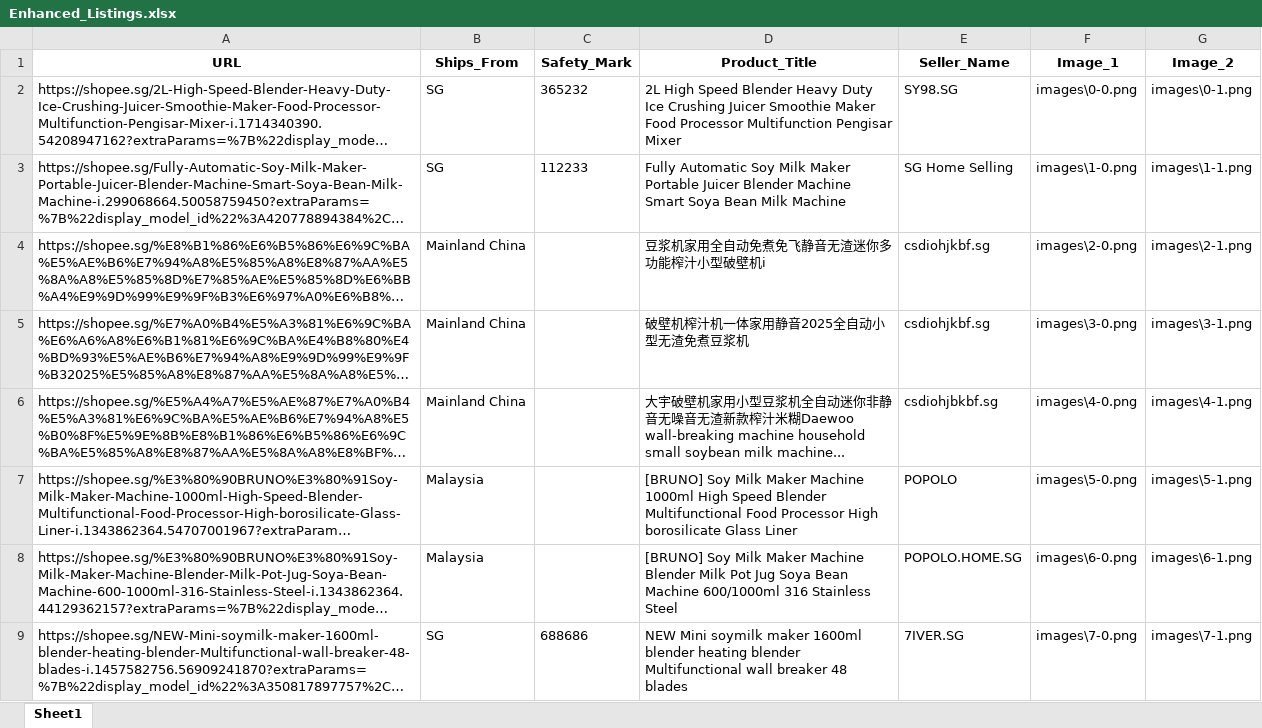
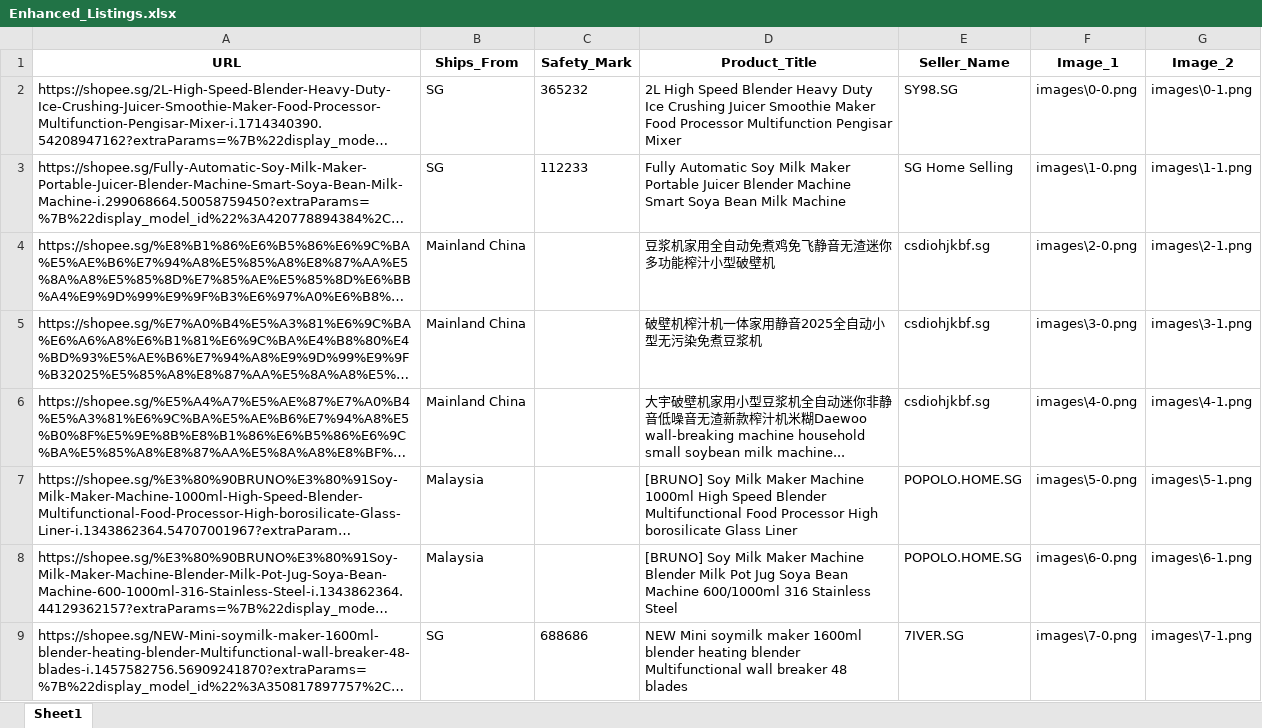
Before and after one commit to chuash/Automation, an Excel workbook: Enhanced_Listings.xlsx, sheet Sheet1, drawn as a sheet; long unchanged cells end in …; values as stored, in another font and other column widths than the file's, no borders; the diff names each change by its address in the sheet, - before the commit and + after, or states it on an @@ line.

```diff
--- a/Enhanced_Listings.xlsx (sheet Sheet1)
+++ b/Enhanced_Listings.xlsx (sheet Sheet1)
-D4 (Product_Title): 豆浆机家用全自动免煮免飞静音无渣迷你多功能榨汁小型破壁机i
+D4 (Product_Title): 豆浆机家用全自动免煮鸡免飞静音无渣迷你多功能榨汁小型破壁机
-D5 (Product_Title): 破壁机榨汁机一体家用静音2025全自动小型无渣免煮豆浆机
+D5 (Product_Title): 破壁机榨汁机一体家用静音2025全自动小型无污染免煮豆浆机
-D6 (Product_Title): …静音无噪音无渣新款榨汁米糊…
+D6 (Product_Title): …静音低噪音无渣新款榨汁机米糊…
-E6 (Seller_Name): csdiohjbkbf.sg
+E6 (Seller_Name): csdiohjkbf.sg
-E7 (Seller_Name): POPOLO
+E7 (Seller_Name): POPOLO.HOME.SG
```
Also changed, not shown: 3 other files.
